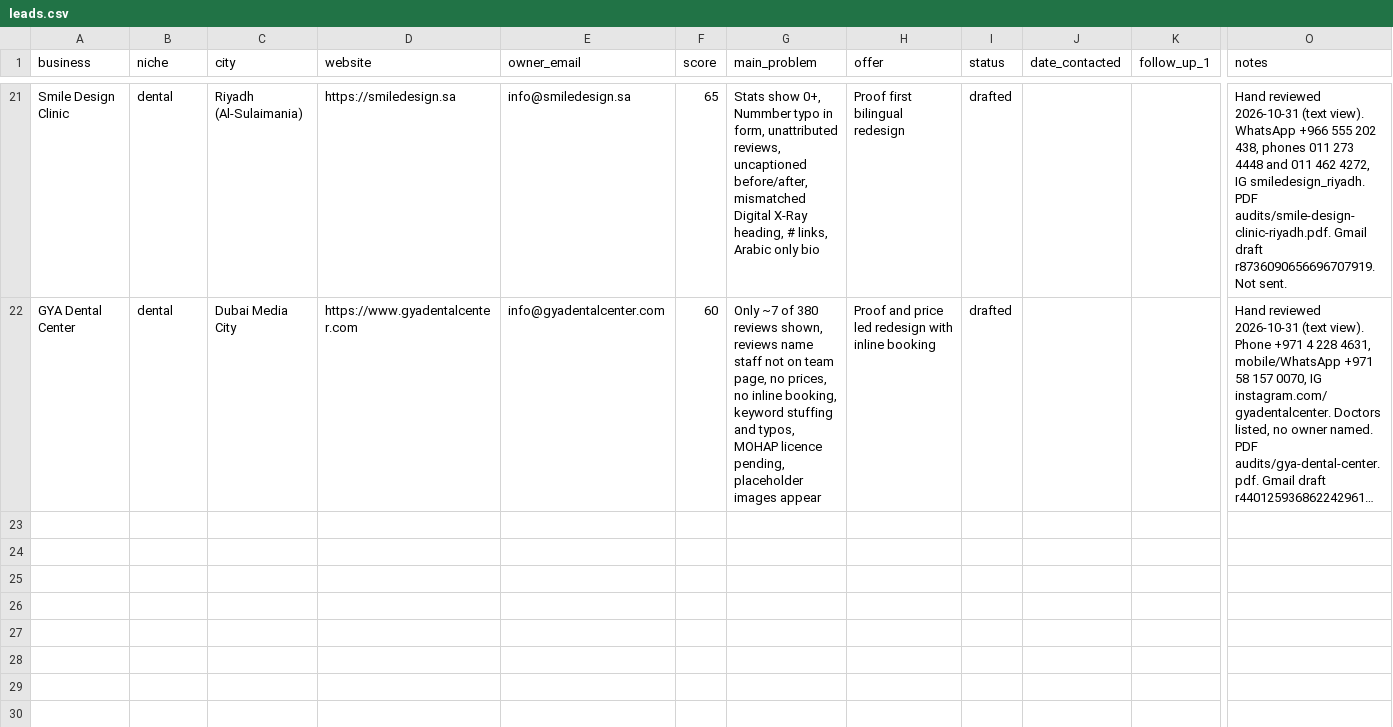
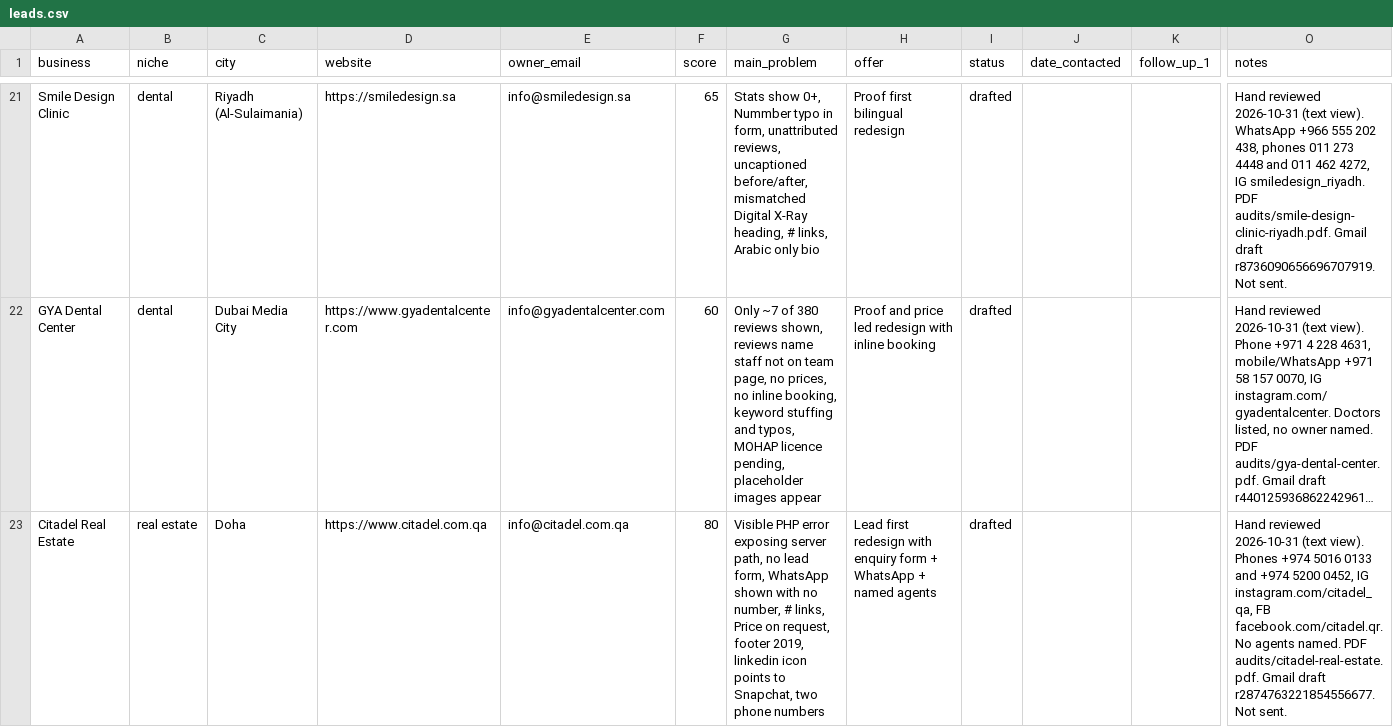
Before and after one commit to Mr-wazz/Abdulwasiu-Freelancing-Journey, a CSV file: projects/lead-scouting-agent/leads/leads.csv, drawn as a sheet; only a part is shown, gaps mark what is left out; long unchanged cells end in …; rows hold the shown columns only; the diff covers the shown part only; the diff names each change by its address in the sheet, - before the commit and + after, or states it on an @@ line.

```diff
--- a/projects/lead-scouting-agent/leads/leads.csv
+++ b/projects/lead-scouting-agent/leads/leads.csv
+row 23: Citadel Real Estate | real estate | Doha | https://www.citadel.com.qa | info@citadel.com.qa | 80 | Visible PHP error exposing server path, no lead form, WhatsApp shown with no number, # links, Price on request, footer 2019, linkedin icon points to Snapchat, two phone numbers | Lead first redesign with enquiry form + WhatsApp + named agents | drafted |  |  | Hand reviewed 2026-10-31 (text view). Phones +974 5016 0133 and +974 5200 0452, IG instagram.com/citadel_qa, FB facebook.com/citadel.qr. No agents named. PDF audits/citadel-real-estate.pdf. Gmail draft r2874763221854556677. Not sent.
```
Also changed, not shown: 3 added rows elsewhere in this file, 8 other files.
